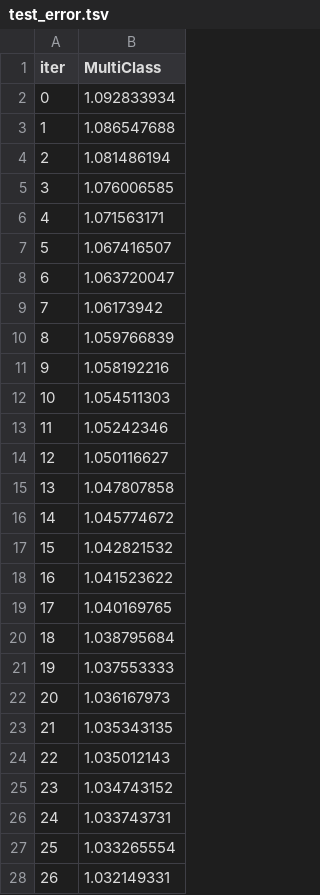
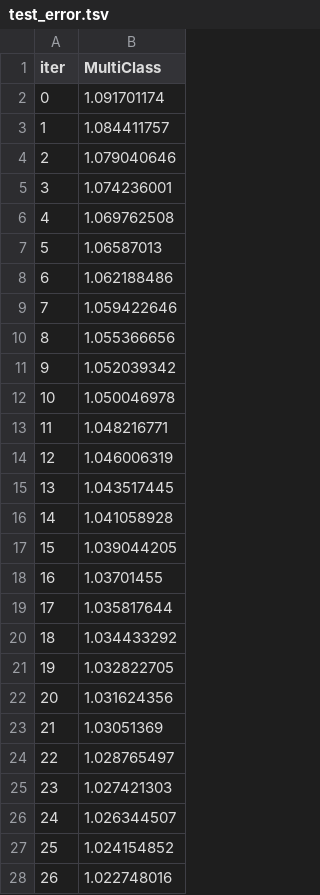
Before and after one commit to DenKish2005/retention-architect, a TSV file: ML/catboost_info/test_error.tsv, drawn as a sheet; only a part is shown; the diff covers the shown part only.

```diff
--- a/ML/catboost_info/test_error.tsv
+++ b/ML/catboost_info/test_error.tsv
@@ -1,28 +1,28 @@
 iter	MultiClass
-0	1.092833934
-1	1.086547688
-2	1.081486194
-3	1.076006585
-4	1.071563171
-5	1.067416507
-6	1.063720047
-7	1.06173942
-8	1.059766839
-9	1.058192216
-10	1.054511303
-11	1.05242346
-12	1.050116627
-13	1.047807858
-14	1.045774672
-15	1.042821532
-16	1.041523622
-17	1.040169765
-18	1.038795684
-19	1.037553333
-20	1.036167973
-21	1.035343135
-22	1.035012143
-23	1.034743152
-24	1.033743731
-25	1.033265554
-26	1.032149331
+0	1.091701174
+1	1.084411757
+2	1.079040646
+3	1.074236001
+4	1.069762508
+5	1.06587013
+6	1.062188486
+7	1.059422646
+8	1.055366656
+9	1.052039342
+10	1.050046978
+11	1.048216771
+12	1.046006319
+13	1.043517445
+14	1.041058928
+15	1.039044205
+16	1.03701455
+17	1.035817644
+18	1.034433292
+19	1.032822705
+20	1.031624356
+21	1.03051369
+22	1.028765497
+23	1.027421303
+24	1.026344507
+25	1.024154852
+26	1.022748016
```
Also changed, not shown: 173 edited cells elsewhere in this file, ML/catboost_info/learn_error.tsv, ML/catboost_info/time_left.tsv, 11 other files.
